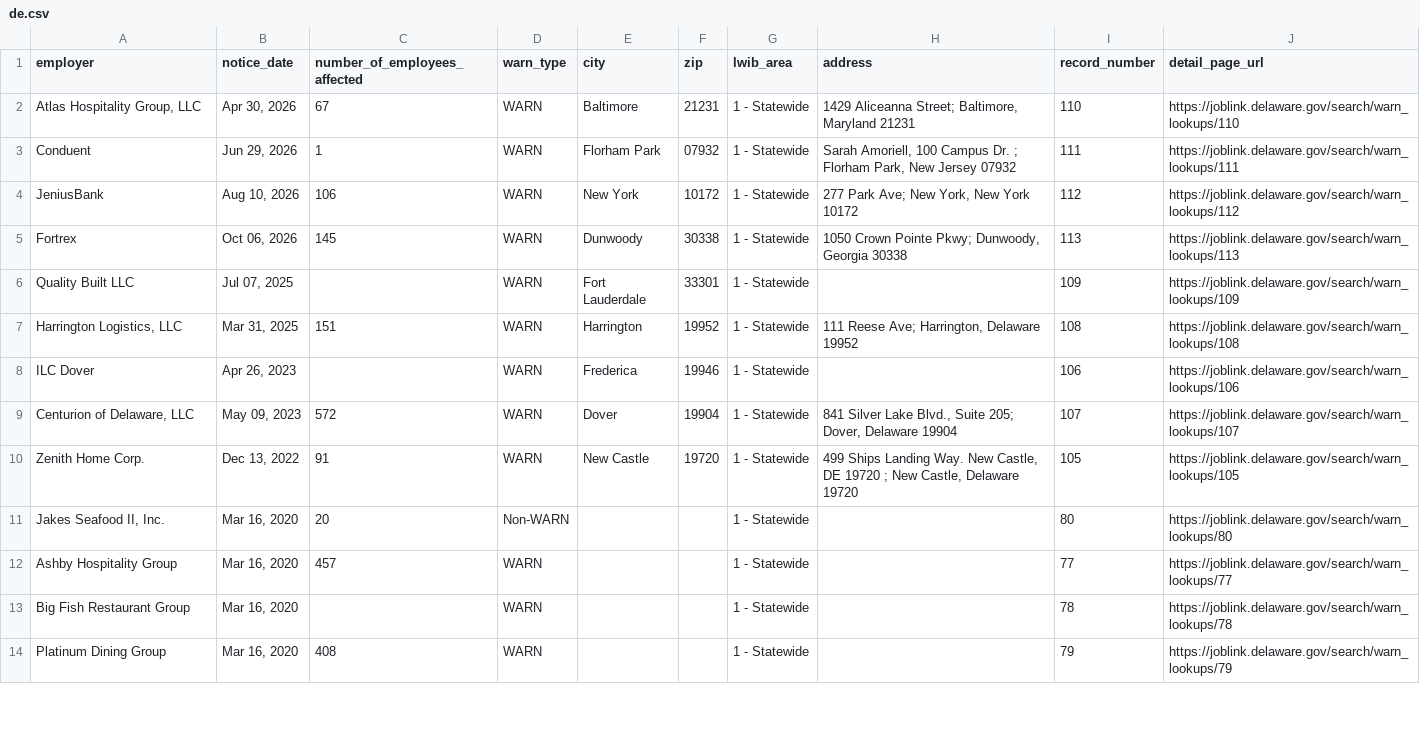
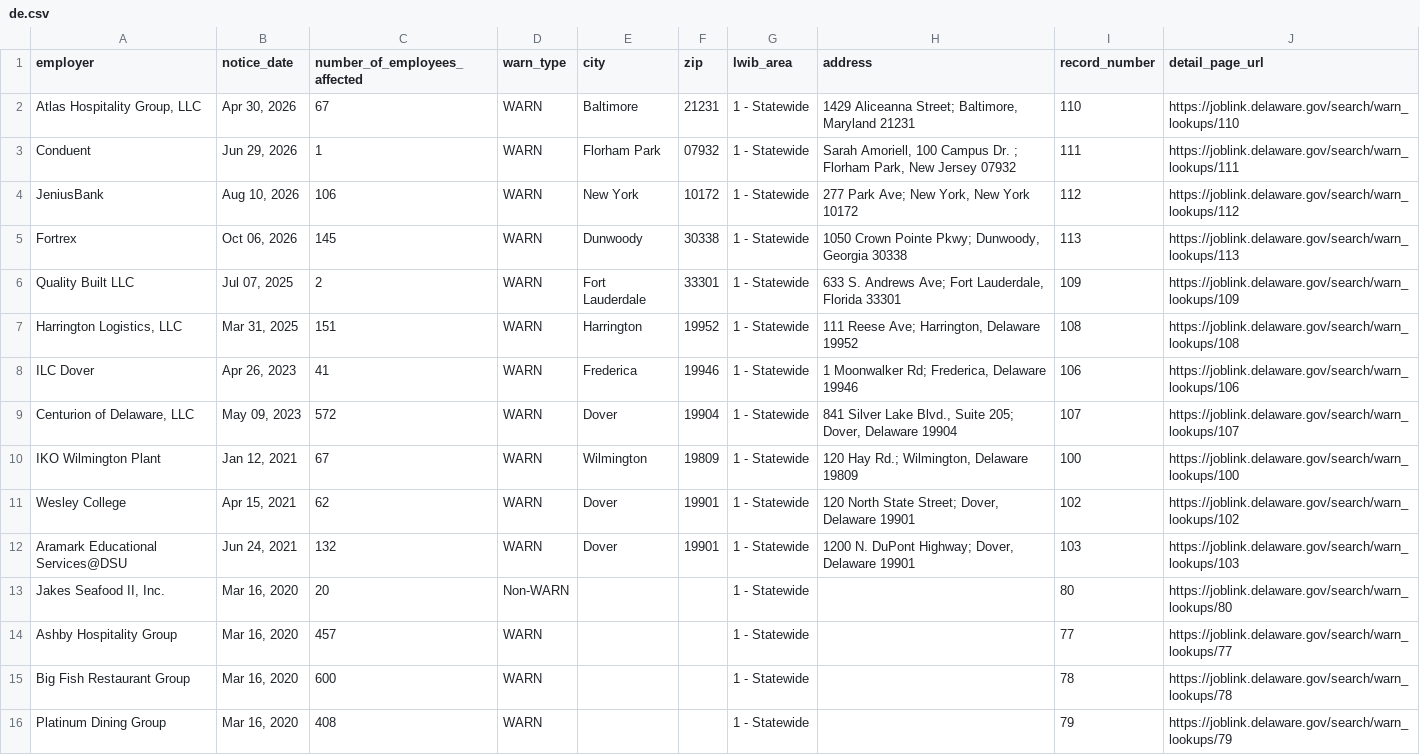
Before and after one commit to FTS-IE/warn-notice-actions, a CSV file: data/de.csv, drawn as a sheet; only a part is shown; the diff covers the shown part only.

```diff
--- a/data/de.csv
+++ b/data/de.csv
@@ -5,10 +5,12 @@ JeniusBank,"Aug 10, 2026",106,WARN,New York,10172,1 - Statewide,"277 Park Ave; N
 Fortrex,"Oct 06, 2026",145,WARN,Dunwoody,30338,1 - Statewide,"1050 Crown Pointe Pkwy; Dunwoody, Georgia 30338",113,https://joblink.delaware.gov/search/warn_lookups/113
-Quality Built LLC,"Jul 07, 2025",,WARN,Fort Lauderdale,33301,1 - Statewide,,109,https://joblink.delaware.gov/search/warn_lookups/109
+Quality Built LLC,"Jul 07, 2025",2,WARN,Fort Lauderdale,33301,1 - Statewide,"633 S. Andrews Ave; Fort Lauderdale, Florida 33301",109,https://joblink.delaware.gov/search/warn_lookups/109
 "Harrington Logistics, LLC","Mar 31, 2025",151,WARN,Harrington,19952,1 - Statewide,"111 Reese Ave; Harrington, Delaware 19952",108,https://joblink.delaware.gov/search/warn_lookups/108
-ILC Dover,"Apr 26, 2023",,WARN,Frederica,19946,1 - Statewide,,106,https://joblink.delaware.gov/search/warn_lookups/106
+ILC Dover,"Apr 26, 2023",41,WARN,Frederica,19946,1 - Statewide,"1 Moonwalker Rd; Frederica, Delaware 19946",106,https://joblink.delaware.gov/search/warn_lookups/106
 "Centurion of Delaware, LLC","May 09, 2023",572,WARN,Dover,19904,1 - Statewide,"841 Silver Lake Blvd., Suite 205; Dover, Delaware 19904",107,https://joblink.delaware.gov/search/warn_lookups/107
-Zenith Home Corp.,"Dec 13, 2022",91,WARN,New Castle,19720,1 - Statewide,"499 Ships Landing Way. New Castle, DE 19720 ; New Castle, Delaware 19720",105,https://joblink.delaware.gov/search/warn_lookups/105
+IKO Wilmington Plant,"Jan 12, 2021",67,WARN,Wilmington,19809,1 - Statewide,"120 Hay Rd.; Wilmington, Delaware 19809",100,https://joblink.delaware.gov/search/warn_lookups/100
+Wesley College,"Apr 15, 2021",62,WARN,Dover,19901,1 - Statewide,"120 North State Street; Dover, Delaware 19901",102,https://joblink.delaware.gov/search/warn_lookups/102
+Aramark Educational Services@DSU,"Jun 24, 2021",132,WARN,Dover,19901,1 - Statewide,"1200 N. DuPont Highway; Dover, Delaware 19901",103,https://joblink.delaware.gov/search/warn_lookups/103
 "Jakes Seafood II, Inc.","Mar 16, 2020",20,Non-WARN,,,1 - Statewide,,80,https://joblink.delaware.gov/search/warn_lookups/80
 Ashby Hospitality Group,"Mar 16, 2020",457,WARN,,,1 - Statewide,,77,https://joblink.delaware.gov/search/warn_lookups/77
-Big Fish Restaurant Group,"Mar 16, 2020",,WARN,,,1 - Statewide,,78,https://joblink.delaware.gov/search/warn_lookups/78
+Big Fish Restaurant Group,"Mar 16, 2020",600,WARN,,,1 - Statewide,,78,https://joblink.delaware.gov/search/warn_lookups/78
 Platinum Dining Group,"Mar 16, 2020",408,WARN,,,1 - Statewide,,79,https://joblink.delaware.gov/search/warn_lookups/79
```
Also changed, not shown: 1 added row, 5 removed rows and 30 edited cells elsewhere in this file, data/ct.csv, data/me.csv, 7 other files.
